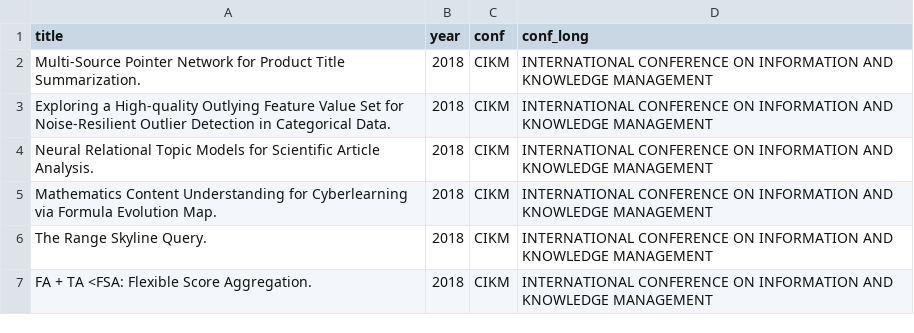
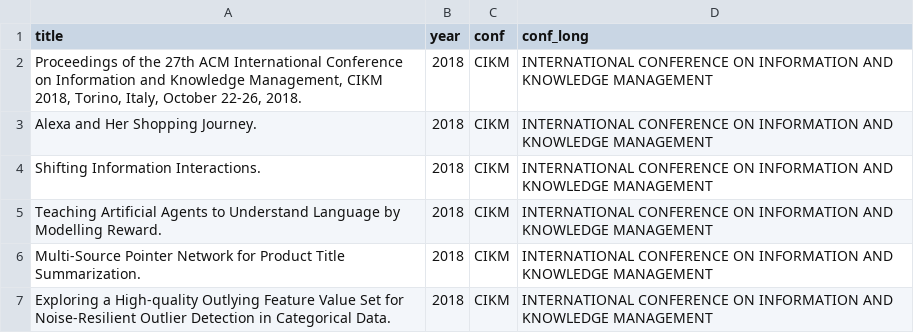
Before and after one commit to arxrean/AITopConfList, a CSV file: code/collection/cikm18.csv, drawn as a sheet; only a part is shown; the shorter side is filled out with more unchanged rows.

Commit message:
new years

```diff
--- a/code/collection/cikm18.csv
+++ b/code/collection/cikm18.csv
@@ -1,2 +1,6 @@
 title,year,conf,conf_long
+"Proceedings of the 27th ACM International Conference on Information and Knowledge Management, CIKM 2018, Torino, Italy, October 22-26, 2018.",2018,CIKM,INTERNATIONAL CONFERENCE ON INFORMATION AND KNOWLEDGE MANAGEMENT
+Alexa and Her Shopping Journey.,2018,CIKM,INTERNATIONAL CONFERENCE ON INFORMATION AND KNOWLEDGE MANAGEMENT
+Shifting Information Interactions.,2018,CIKM,INTERNATIONAL CONFERENCE ON INFORMATION AND KNOWLEDGE MANAGEMENT
+Teaching Artificial Agents to Understand Language by Modelling Reward.,2018,CIKM,INTERNATIONAL CONFERENCE ON INFORMATION AND KNOWLEDGE MANAGEMENT
 Multi-Source Pointer Network for Product Title Summarization.,2018,CIKM,INTERNATIONAL CONFERENCE ON INFORMATION AND KNOWLEDGE MANAGEMENT
```
Also changed, not shown: 18 other files.
